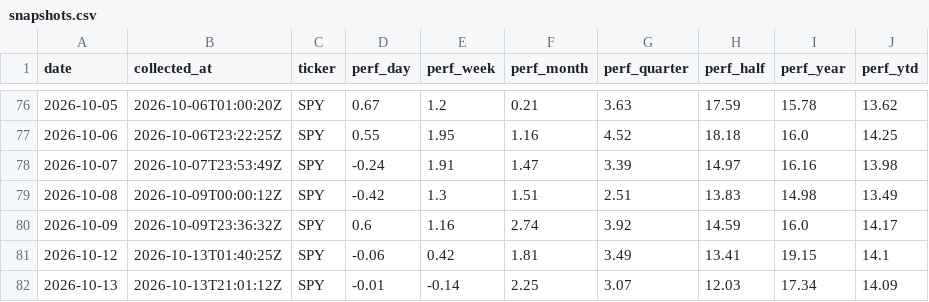
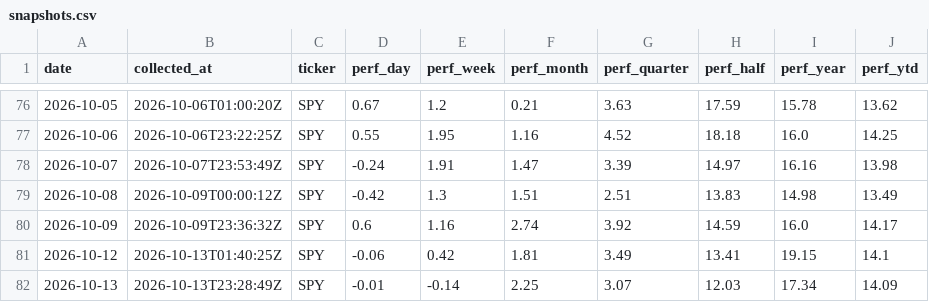
Before and after one commit to clarencelam2000/finviz-groups-tracker, a CSV file: data/benchmark/snapshots.csv, drawn as a sheet; only a part is shown, gaps mark what is left out.

```diff
--- a/data/benchmark/snapshots.csv
+++ b/data/benchmark/snapshots.csv
@@ -81,2 +81,2 @@ date,collected_at,ticker,perf_day,perf_week,perf_month,perf_quarter,perf_half,pe
 2026-10-12,2026-10-13T01:40:25Z,SPY,-0.06,0.42,1.81,3.49,13.41,19.15,14.1
-2026-10-13,2026-10-13T21:01:12Z,SPY,-0.01,-0.14,2.25,3.07,12.03,17.34,14.09
+2026-10-13,2026-10-13T23:28:49Z,SPY,-0.01,-0.14,2.25,3.07,12.03,17.34,14.09
```
Also changed, not shown: data/fetch_log.csv, data/picks/eval/group_scores.csv, 6 other files.
